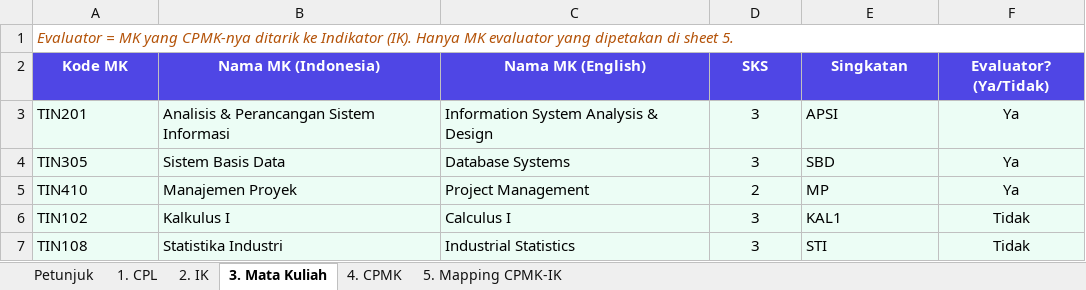
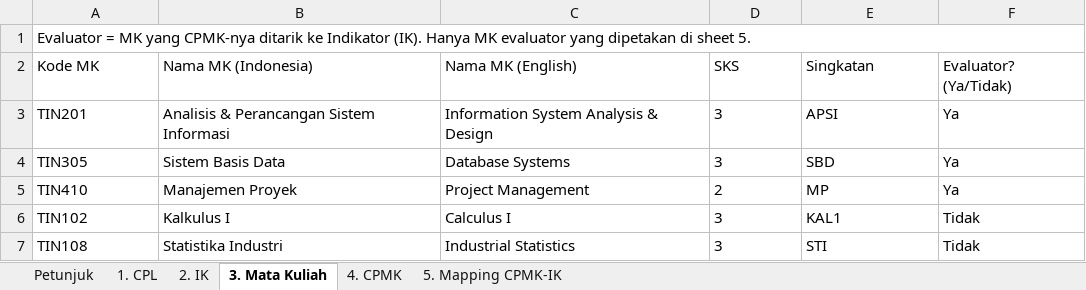
Before and after one commit to Anggaadi14/apsikelompok2, an Excel workbook: apsi2026/public/templates/Data_Dummy_SICPL_K24.xlsx, sheet 3. Mata Kuliah, drawn as a sheet; values as stored, in another font and other column widths than the file's, no borders; the diff names each change by its address in the sheet, - before the commit and + after, or states it on an @@ line.

```diff
--- a/apsi2026/public/templates/Data_Dummy_SICPL_K24.xlsx (sheet 3. Mata Kuliah)
+++ b/apsi2026/public/templates/Data_Dummy_SICPL_K24.xlsx (sheet 3. Mata Kuliah)
@@ A1 italic: on → off, text colour: #B45309 → black @@
@@ A2:F2 fill: #4F46E5 → none, bold: on → off, text colour: #FFFFFF → black, alignment: center → left @@
-A3:F7 fill: #ECFDF5
+A3:F7 fill: none
-D3:D7 alignment: center
+D3:D7 alignment: left
-F3:F7 alignment: center
+F3:F7 alignment: left
```
Also changed, not shown: sheet 2. IK, sheet 1. CPL, sheet 4. CPMK, sheet Petunjuk, sheet 5. Mapping CPMK-IK, apsi2026/public/templates/Template_Import_SICPL_KOSONG.xlsx, 7 other files.
